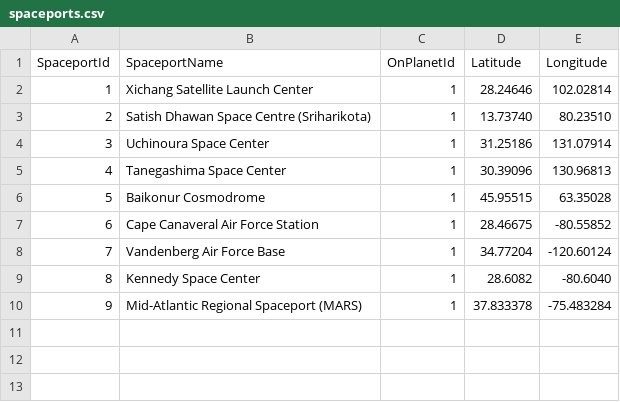
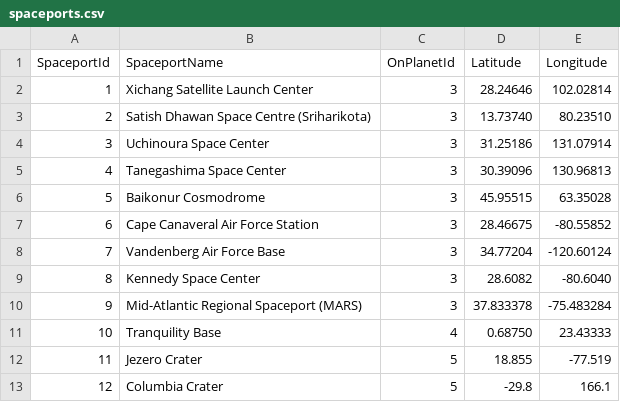
Before and after one commit to SAP-archive/cloud-sample-spaceflight-java, a CSV file: hdbmodule/src/spaceports.csv, drawn as a sheet.

Commit message:
Update README and supply more master data

```diff
--- a/hdbmodule/src/spaceports.csv
+++ b/hdbmodule/src/spaceports.csv
@@ -1,10 +1,13 @@
 SpaceportId,SpaceportName,OnPlanetId,Latitude,Longitude
-1,Xichang Satellite Launch Center,1,28.24646,102.02814
-2,Satish Dhawan Space Centre (Sriharikota),1,13.73740,80.23510
-3,Uchinoura Space Center,1,31.25186,131.07914
-4,Tanegashima Space Center,1,30.39096,130.96813
-5,Baikonur Cosmodrome,1,45.95515,63.35028
-6,Cape Canaveral Air Force Station,1,28.46675,-80.55852
-7,Vandenberg Air Force Base,1,34.77204,-120.60124
-8,Kennedy Space Center,1,28.6082,-80.6040
-9,Mid-Atlantic Regional Spaceport (MARS),1,37.833378,-75.483284
+1,Xichang Satellite Launch Center,3,28.24646,102.02814
+2,Satish Dhawan Space Centre (Sriharikota),3,13.73740,80.23510
+3,Uchinoura Space Center,3,31.25186,131.07914
+4,Tanegashima Space Center,3,30.39096,130.96813
+5,Baikonur Cosmodrome,3,45.95515,63.35028
+6,Cape Canaveral Air Force Station,3,28.46675,-80.55852
+7,Vandenberg Air Force Base,3,34.77204,-120.60124
+8,Kennedy Space Center,3,28.6082,-80.6040
+9,Mid-Atlantic Regional Spaceport (MARS),3,37.833378,-75.483284
+10,Tranquility Base,4,0.68750,23.43333
+11,Jezero Crater,5,18.855,-77.519
+12,Columbia Crater,5,-29.8,166.1
```
Also changed, not shown: 7 other files.
